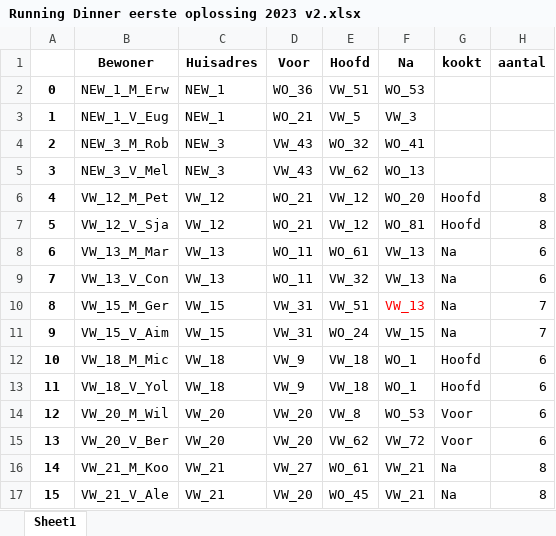
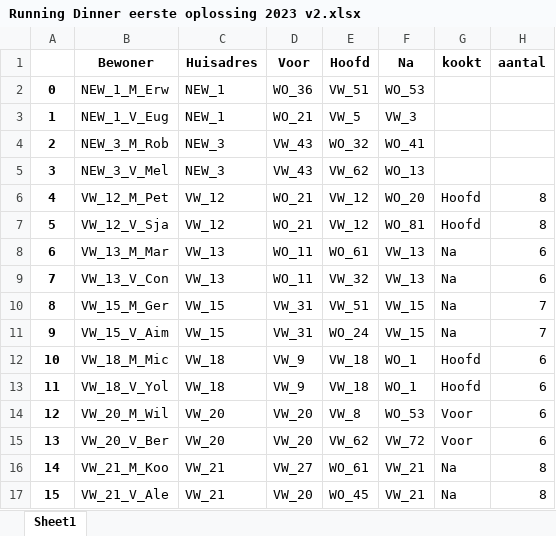
Before and after one commit to SamAarts/RunningDinnerV2, an Excel workbook: Running Dinner eerste oplossing 2023 v2.xlsx, sheet Sheet1, drawn as a sheet; only a part is shown; values as stored, in another font and other column widths than the file's, no borders; the diff names each change by its address in the sheet, - before the commit and + after, or states it on an @@ line.

```diff
--- a/Running Dinner eerste oplossing 2023 v2.xlsx (sheet Sheet1)
+++ b/Running Dinner eerste oplossing 2023 v2.xlsx (sheet Sheet1)
-F10 (Na): VW_13
+F10 (Na): VW_15
-F10 text colour: #FF0000
+F10 text colour: black
```
Also changed, not shown: 2 other files.
